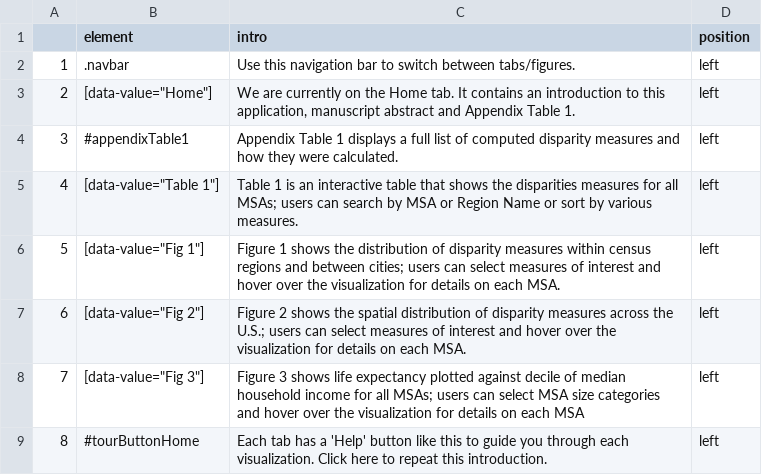
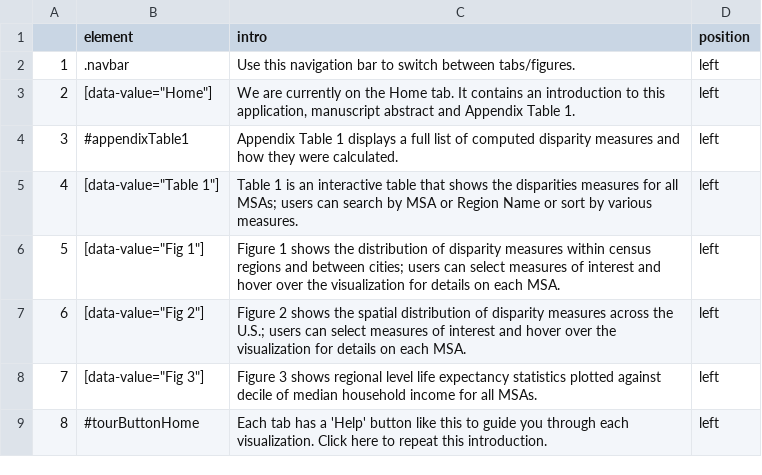
Before and after one commit to usamabilal/LE_Income_Inequalities_City, a CSV file: App/introJS/df_intro_home.csv, drawn as a sheet; the diff names each change by its address in the sheet, - before the commit and + after, or states it on an @@ line.

```diff
--- a/App/introJS/df_intro_home.csv
+++ b/App/introJS/df_intro_home.csv
-C8 (intro): …3 shows life expectancy plotted against decile of median household income for all MSAs; users can select MSA size categories and hover over the visualization for details on each MSA
+C8 (intro): …3 shows regional level life expectancy statistics plotted against decile of median household income for all MSAs.
```
Also changed, not shown: App/introJS/df_intro_figure3.csv, 1 other file.
